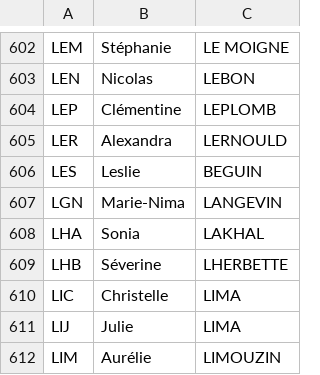
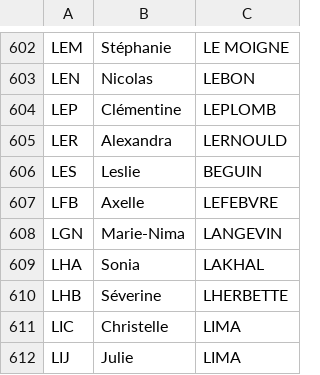
Before and after one commit to Dxukkles/RosterToGo_Android_Edition, a CSV file: app/src/main/res/raw/crew_directory.csv, drawn as a sheet; only a part is shown, gaps mark what is left out; the shorter side is filled out with more unchanged rows.

```diff
--- a/app/src/main/res/raw/crew_directory.csv
+++ b/app/src/main/res/raw/crew_directory.csv
@@ -606,2 +606,3 @@ LER;Alexandra;LERNOULD
 LES;Leslie;BEGUIN
+LFB;Axelle;LEFEBVRE
 LGN;Marie-Nima;LANGEVIN
```
Also changed, not shown: 13 other files.
